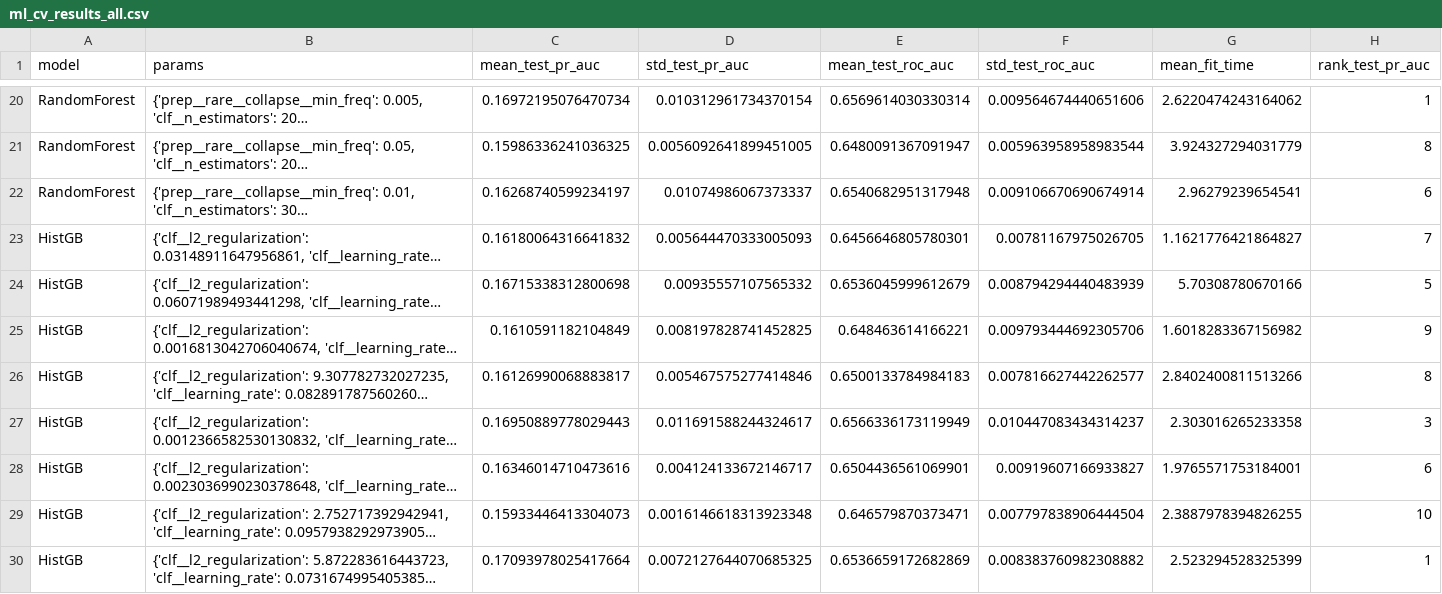
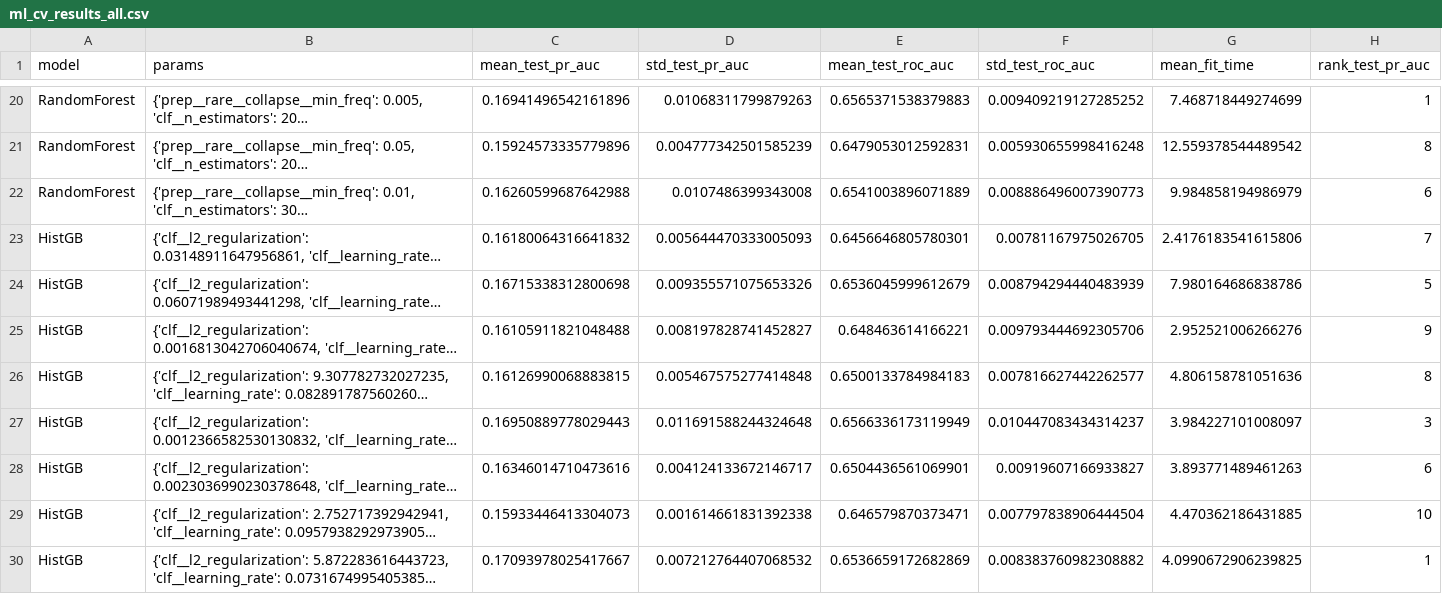
Before and after one commit to Ntagungira-cmd/intro_to_ml_summative, a CSV file: results/ml_cv_results_all.csv, drawn as a sheet; only a part is shown, gaps mark what is left out; long unchanged cells end in …; the diff covers the shown part only; the diff names each change by its address in the sheet, - before the commit and + after, or states it on an @@ line.

```diff
--- a/results/ml_cv_results_all.csv
+++ b/results/ml_cv_results_all.csv
-C20 (mean_test_pr_auc): 0.16972195076470734
+C20 (mean_test_pr_auc): 0.16941496542161896
-D20 (std_test_pr_auc): 0.010312961734370154
+D20 (std_test_pr_auc): 0.01068311799879263
-E20 (mean_test_roc_auc): 0.6569614030330314
+E20 (mean_test_roc_auc): 0.6565371538379883
-F20 (std_test_roc_auc): 0.009564674440651606
+F20 (std_test_roc_auc): 0.009409219127285252
-G20 (mean_fit_time): 2.6220474243164062
+G20 (mean_fit_time): 7.468718449274699
-C21 (mean_test_pr_auc): 0.15986336241036325
+C21 (mean_test_pr_auc): 0.15924573335779896
-D21 (std_test_pr_auc): 0.0056092641899451005
+D21 (std_test_pr_auc): 0.004777342501585239
-E21 (mean_test_roc_auc): 0.6480091367091947
+E21 (mean_test_roc_auc): 0.6479053012592831
-F21 (std_test_roc_auc): 0.005963958958983544
+F21 (std_test_roc_auc): 0.005930655998416248
-G21 (mean_fit_time): 3.924327294031779
+G21 (mean_fit_time): 12.559378544489542
-C22 (mean_test_pr_auc): 0.16268740599234197
+C22 (mean_test_pr_auc): 0.16260599687642988
-D22 (std_test_pr_auc): 0.01074986067373337
+D22 (std_test_pr_auc): 0.0107486399343008
-E22 (mean_test_roc_auc): 0.6540682951317948
+E22 (mean_test_roc_auc): 0.6541003896071889
-F22 (std_test_roc_auc): 0.009106670690674914
+F22 (std_test_roc_auc): 0.008886496007390773
-G22 (mean_fit_time): 2.96279239654541
+G22 (mean_fit_time): 9.984858194986979
-G23 (mean_fit_time): 1.1621776421864827
+G23 (mean_fit_time): 2.4176183541615806
-D24 (std_test_pr_auc): 0.00935557107565332
+D24 (std_test_pr_auc): 0.009355571075653326
-G24 (mean_fit_time): 5.70308780670166
+G24 (mean_fit_time): 7.980164686838786
-C25 (mean_test_pr_auc): 0.1610591182104849
+C25 (mean_test_pr_auc): 0.16105911821048488
-D25 (std_test_pr_auc): 0.008197828741452825
+D25 (std_test_pr_auc): 0.008197828741452827
-G25 (mean_fit_time): 1.6018283367156982
+G25 (mean_fit_time): 2.952521006266276
-C26 (mean_test_pr_auc): 0.16126990068883817
+C26 (mean_test_pr_auc): 0.16126990068883815
-D26 (std_test_pr_auc): 0.005467575277414846
+D26 (std_test_pr_auc): 0.005467575277414848
-G26 (mean_fit_time): 2.8402400811513266
+G26 (mean_fit_time): 4.806158781051636
-D27 (std_test_pr_auc): 0.011691588244324617
+D27 (std_test_pr_auc): 0.011691588244324648
-G27 (mean_fit_time): 2.303016265233358
+G27 (mean_fit_time): 3.984227101008097
-G28 (mean_fit_time): 1.9765571753184001
+G28 (mean_fit_time): 3.893771489461263
-D29 (std_test_pr_auc): 0.0016146618313923348
+D29 (std_test_pr_auc): 0.001614661831392338
-G29 (mean_fit_time): 2.3887978394826255
+G29 (mean_fit_time): 4.470362186431885
-C30 (mean_test_pr_auc): 0.17093978025417664
+C30 (mean_test_pr_auc): 0.17093978025417667
-D30 (std_test_pr_auc): 0.0072127644070685325
+D30 (std_test_pr_auc): 0.007212764407068532
-G30 (mean_fit_time): 2.523294528325399
+G30 (mean_fit_time): 4.0990672906239825
```
Also changed, not shown: 131 edited cells elsewhere in this file, results/dl_history_exp1_baseline_mlp.csv, results/dl_history_exp2_deep_mlp.csv, 55 other files.
